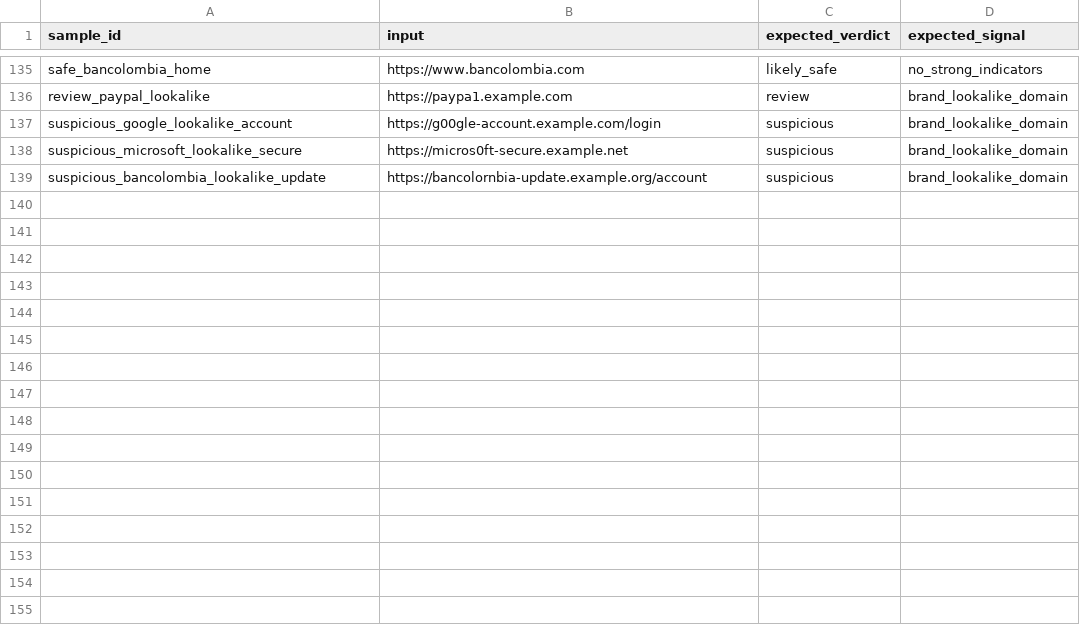
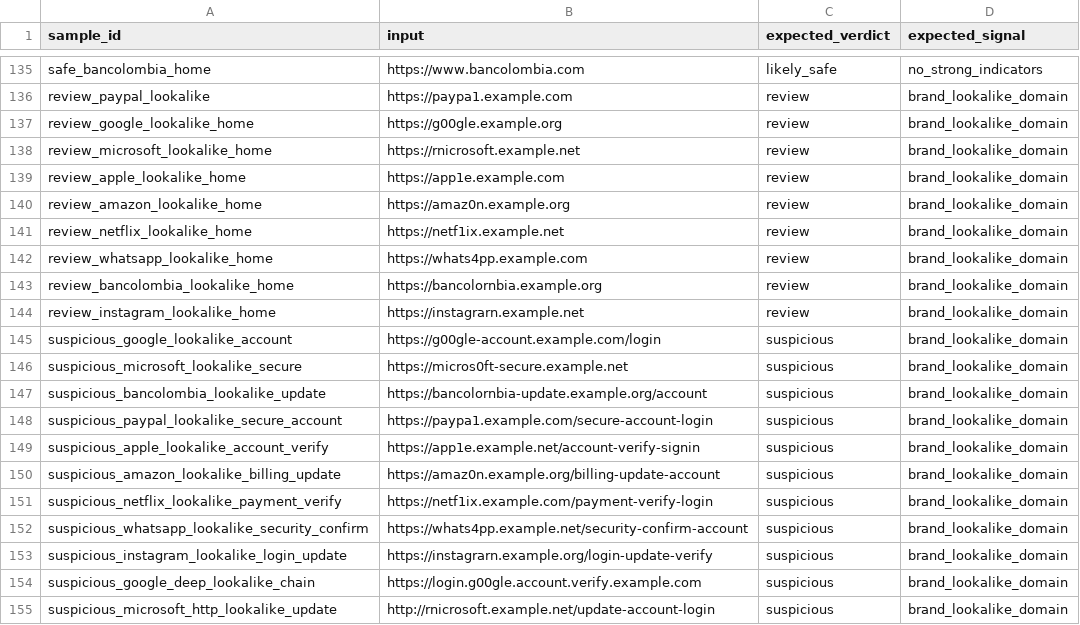
Before and after one commit to helljxnn/CyberLureAI, a CSV file: data/examples/url_samples.csv, drawn as a sheet; only a part is shown, gaps mark what is left out; the diff names each change by its address in the sheet, - before the commit and + after, or states it on an @@ line.

Commit message:
test(data): add lookalike calibration cases

```diff
--- a/data/examples/url_samples.csv
+++ b/data/examples/url_samples.csv
+row 137: review_google_lookalike_home | https://g00gle.example.org | review | brand_lookalike_domain
+row 138: review_microsoft_lookalike_home | https://rnicrosoft.example.net | review | brand_lookalike_domain
+row 139: review_apple_lookalike_home | https://app1e.example.com | review | brand_lookalike_domain
+row 140: review_amazon_lookalike_home | https://amaz0n.example.org | review | brand_lookalike_domain
+row 141: review_netflix_lookalike_home | https://netf1ix.example.net | review | brand_lookalike_domain
+row 142: review_whatsapp_lookalike_home | https://whats4pp.example.com | review | brand_lookalike_domain
+row 143: review_bancolombia_lookalike_home | https://bancolornbia.example.org | review | brand_lookalike_domain
+row 144: review_instagram_lookalike_home | https://instagrarn.example.net | review | brand_lookalike_domain
+row 148: suspicious_paypal_lookalike_secure_account | https://paypa1.example.com/secure-account-login | suspicious | brand_lookalike_domain
+row 149: suspicious_apple_lookalike_account_verify | https://app1e.example.net/account-verify-signin | suspicious | brand_lookalike_domain
+row 150: suspicious_amazon_lookalike_billing_update | https://amaz0n.example.org/billing-update-account | suspicious | brand_lookalike_domain
+row 151: suspicious_netflix_lookalike_payment_verify | https://netf1ix.example.com/payment-verify-login | suspicious | brand_lookalike_domain
+row 152: suspicious_whatsapp_lookalike_security_confirm | https://whats4pp.example.net/security-confirm-account | suspicious | brand_lookalike_domain
+row 153: suspicious_instagram_lookalike_login_update | https://instagrarn.example.org/login-update-verify | suspicious | brand_lookalike_domain
+row 154: suspicious_google_deep_lookalike_chain | https://login.g00gle.account.verify.example.com | suspicious | brand_lookalike_domain
+row 155: suspicious_microsoft_http_lookalike_update | http://rnicrosoft.example.net/update-account-login | suspicious | brand_lookalike_domain
```
Also changed, not shown: 2 other files.
